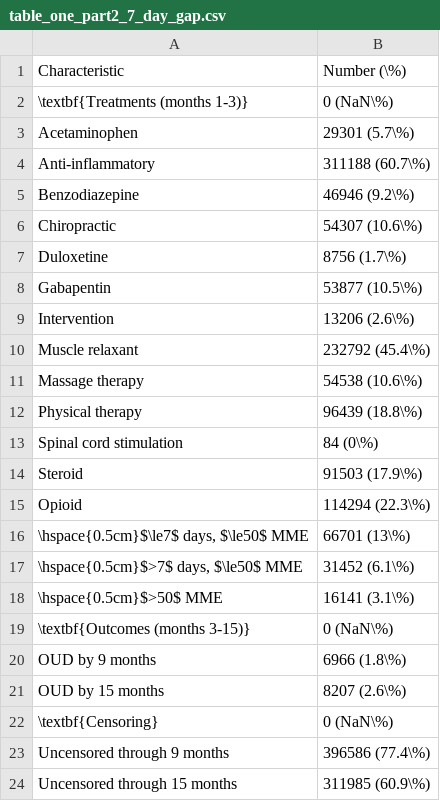
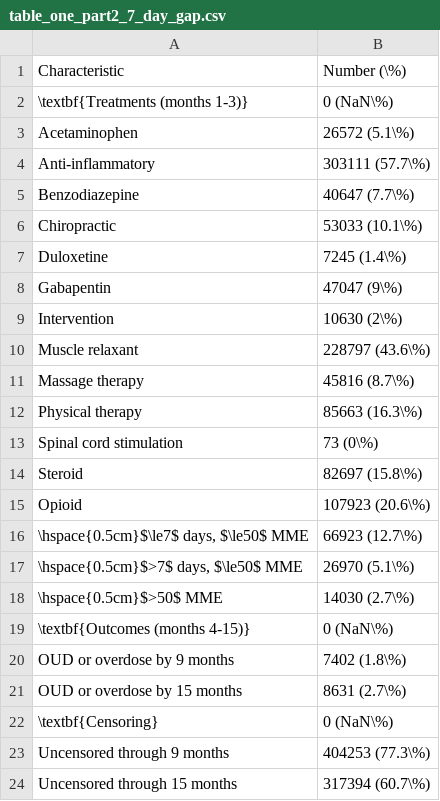
Before and after one commit to CI-NYC/low-back-therapies, a CSV file: scripts/02_create_cohort_sensitivity_analysis/12_tables/table_one_part2_7_day_gap.csv, drawn as a sheet.

```diff
--- a/scripts/02_create_cohort_sensitivity_analysis/12_tables/table_one_part2_7_day_gap.csv
+++ b/scripts/02_create_cohort_sensitivity_analysis/12_tables/table_one_part2_7_day_gap.csv
@@ -2,23 +2,23 @@
 "\textbf{Treatments (months 1-3)}","0 (NaN\%)"
-"Acetaminophen","29301 (5.7\%)"
-"Anti-inflammatory","311188 (60.7\%)"
-"Benzodiazepine","46946 (9.2\%)"
-"Chiropractic","54307 (10.6\%)"
-"Duloxetine","8756 (1.7\%)"
-"Gabapentin","53877 (10.5\%)"
-"Intervention","13206 (2.6\%)"
-"Muscle relaxant","232792 (45.4\%)"
-"Massage therapy","54538 (10.6\%)"
-"Physical therapy","96439 (18.8\%)"
-"Spinal cord stimulation","84 (0\%)"
-"Steroid","91503 (17.9\%)"
-"Opioid","114294 (22.3\%)"
-"\hspace{0.5cm}$\le7$ days, $\le50$ MME","66701 (13\%)"
-"\hspace{0.5cm}$>7$ days, $\le50$ MME","31452 (6.1\%)"
-"\hspace{0.5cm}$>50$ MME","16141 (3.1\%)"
-"\textbf{Outcomes (months 3-15)}","0 (NaN\%)"
-"OUD by 9 months","6966 (1.8\%)"
-"OUD by 15 months","8207 (2.6\%)"
+"Acetaminophen","26572 (5.1\%)"
+"Anti-inflammatory","303111 (57.7\%)"
+"Benzodiazepine","40647 (7.7\%)"
+"Chiropractic","53033 (10.1\%)"
+"Duloxetine","7245 (1.4\%)"
+"Gabapentin","47047 (9\%)"
+"Intervention","10630 (2\%)"
+"Muscle relaxant","228797 (43.6\%)"
+"Massage therapy","45816 (8.7\%)"
+"Physical therapy","85663 (16.3\%)"
+"Spinal cord stimulation","73 (0\%)"
+"Steroid","82697 (15.8\%)"
+"Opioid","107923 (20.6\%)"
+"\hspace{0.5cm}$\le7$ days, $\le50$ MME","66923 (12.7\%)"
+"\hspace{0.5cm}$>7$ days, $\le50$ MME","26970 (5.1\%)"
+"\hspace{0.5cm}$>50$ MME","14030 (2.7\%)"
+"\textbf{Outcomes (months 4-15)}","0 (NaN\%)"
+"OUD or overdose by 9 months","7402 (1.8\%)"
+"OUD or overdose by 15 months","8631 (2.7\%)"
 "\textbf{Censoring}","0 (NaN\%)"
-"Uncensored through 9 months","396586 (77.4\%)"
-"Uncensored through 15 months","311985 (60.9\%)"
+"Uncensored through 9 months","404253 (77.3\%)"
+"Uncensored through 15 months","317394 (60.7\%)"
```
Also changed, not shown: scripts/02_create_cohort_sensitivity_analysis/12_tables/table_one_part1_all.csv, scripts/02_create_cohort_sensitivity_analysis/12_tables/table_one_part2_all.csv, 8 other files.
